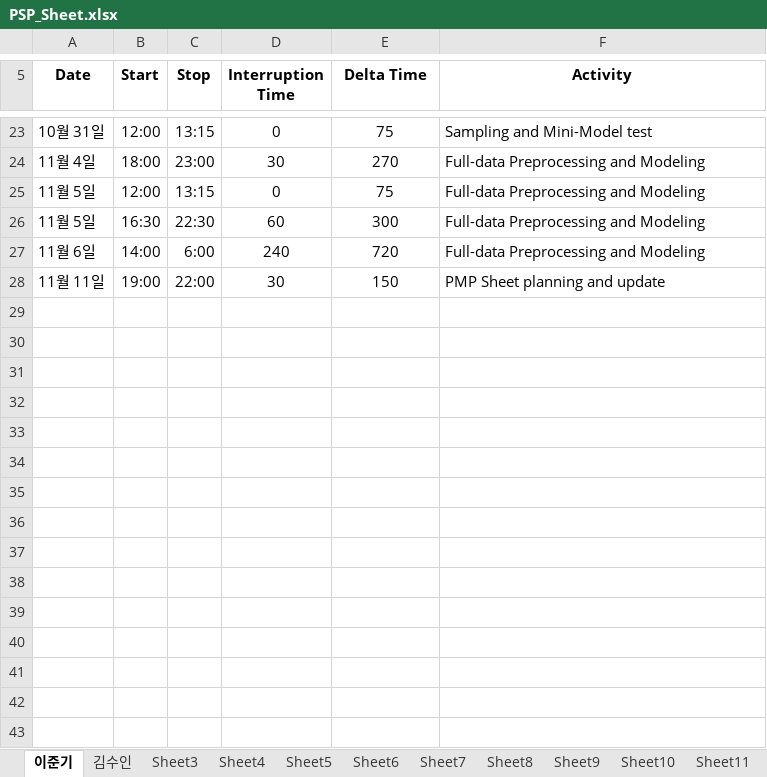
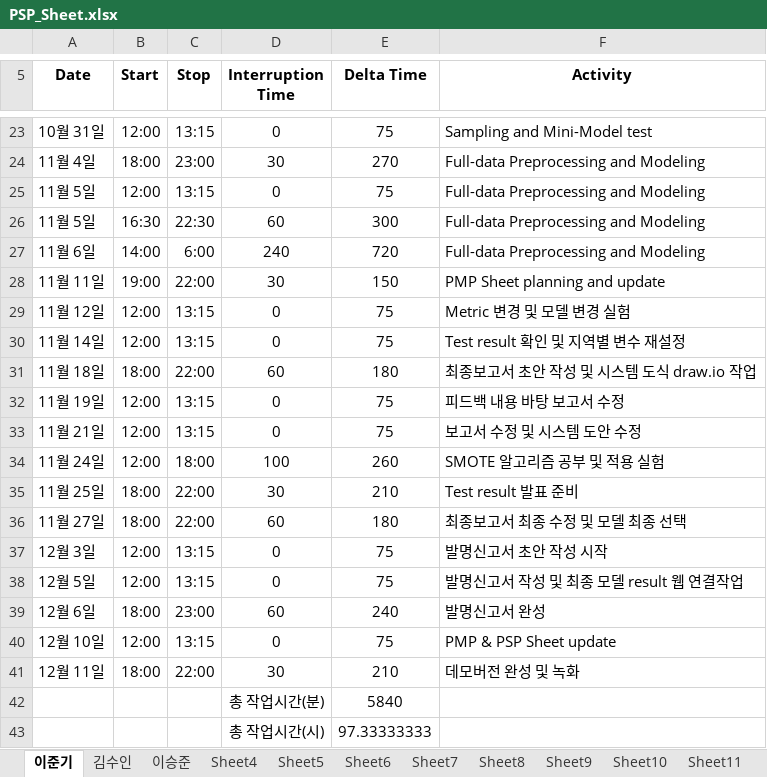
Before and after one commit to ljk423/Bigdata_Capstone, an Excel workbook: PSP_Sheet.xlsx, sheet 이준기, drawn as a sheet; only a part is shown, gaps mark what is left out; values as stored, in another font and other column widths than the file's, no borders; the diff names each change by its address in the sheet, - before the commit and + after, or states it on an @@ line.

Commit message:
final sheet

```diff
--- a/PSP_Sheet.xlsx (sheet 이준기)
+++ b/PSP_Sheet.xlsx (sheet 이준기)
-sheet tab: Sheet3
+sheet tab: 이승준
+row 29: 11월 12일 | 12:00 | 13:15 | 0 | 75 | Metric 변경 및 모델 변경 실험
+row 30: 11월 14일 | 12:00 | 13:15 | 0 | 75 | Test result 확인 및 지역별 변수 재설정
+row 31: 11월 18일 | 18:00 | 22:00 | 60 | 180 | 최종보고서 초안 작성 및 시스템 도식 draw.io 작업
+row 32: 11월 19일 | 12:00 | 13:15 | 0 | 75 | 피드백 내용 바탕 보고서 수정
+row 33: 11월 21일 | 12:00 | 13:15 | 0 | 75 | 보고서 수정 및 시스템 도안 수정
+row 34: 11월 24일 | 12:00 | 18:00 | 100 | 260 | SMOTE 알고리즘 공부 및 적용 실험
+row 35: 11월 25일 | 18:00 | 22:00 | 30 | 210 | Test result 발표 준비
+row 36: 11월 27일 | 18:00 | 22:00 | 60 | 180 | 최종보고서 최종 수정 및 모델 최종 선택
+row 37: 12월 3일 | 12:00 | 13:15 | 0 | 75 | 발명신고서 초안 작성 시작
+row 38: 12월 5일 | 12:00 | 13:15 | 0 | 75 | 발명신고서 작성 및 최종 모델 result 웹 연결작업
+row 39: 12월 6일 | 18:00 | 23:00 | 60 | 240 | 발명신고서 완성
+row 40: 12월 10일 | 12:00 | 13:15 | 0 | 75 | PMP & PSP Sheet update
+row 41: 12월 11일 | 18:00 | 22:00 | 30 | 210 | 데모버전 완성 및 녹화
+row 42:  |  |  | 총 작업시간(분) | 5840
+row 43:  |  |  | 총 작업시간(시) | 97.33333333
```
Also changed, not shown: sheet 이승준, sheet 김수인, PMP_Sheet.xlsx, 3 other files.
